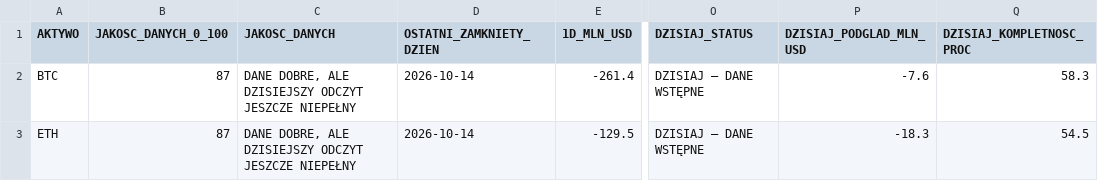
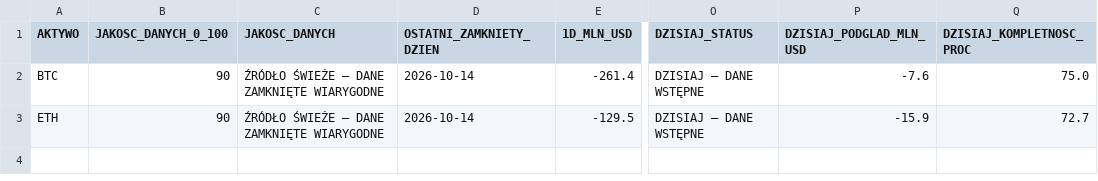
Before and after one commit to PawelKaminski12/TEST-LAB-V8, a CSV file: institutional_data_hub/ETF_BTC_ETH_CONFIRMATION.csv, drawn as a sheet; only a part is shown, gaps mark what is left out; the diff names each change by its address in the sheet, - before the commit and + after, or states it on an @@ line.

```diff
--- a/institutional_data_hub/ETF_BTC_ETH_CONFIRMATION.csv
+++ b/institutional_data_hub/ETF_BTC_ETH_CONFIRMATION.csv
-B2:B3 (JAKOSC_DANYCH_0_100): 87
+B2:B3 (JAKOSC_DANYCH_0_100): 90
-C2:C3 (JAKOSC_DANYCH): DANE DOBRE, ALE DZISIEJSZY ODCZYT JESZCZE NIEPEŁNY
+C2:C3 (JAKOSC_DANYCH): ŹRÓDŁO ŚWIEŻE — DANE ZAMKNIĘTE WIARYGODNE
-Q2 (DZISIAJ_KOMPLETNOSC_PROC): 58.3
+Q2 (DZISIAJ_KOMPLETNOSC_PROC): 75.0
-P3 (DZISIAJ_PODGLAD_MLN_USD): -18.3
+P3 (DZISIAJ_PODGLAD_MLN_USD): -15.9
-Q3 (DZISIAJ_KOMPLETNOSC_PROC): 54.5
+Q3 (DZISIAJ_KOMPLETNOSC_PROC): 72.7
```
Also changed, not shown: 2 other files.
